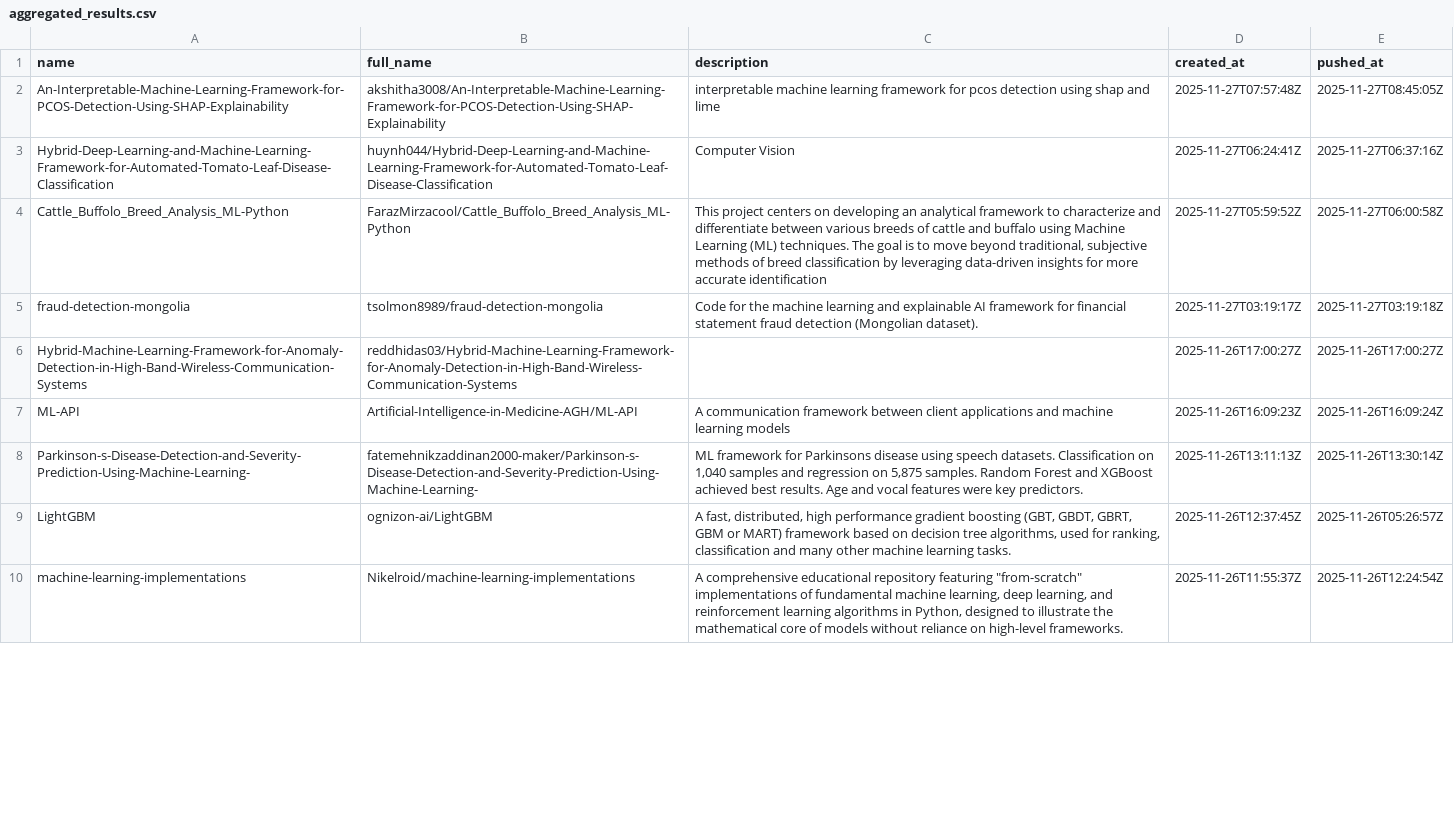
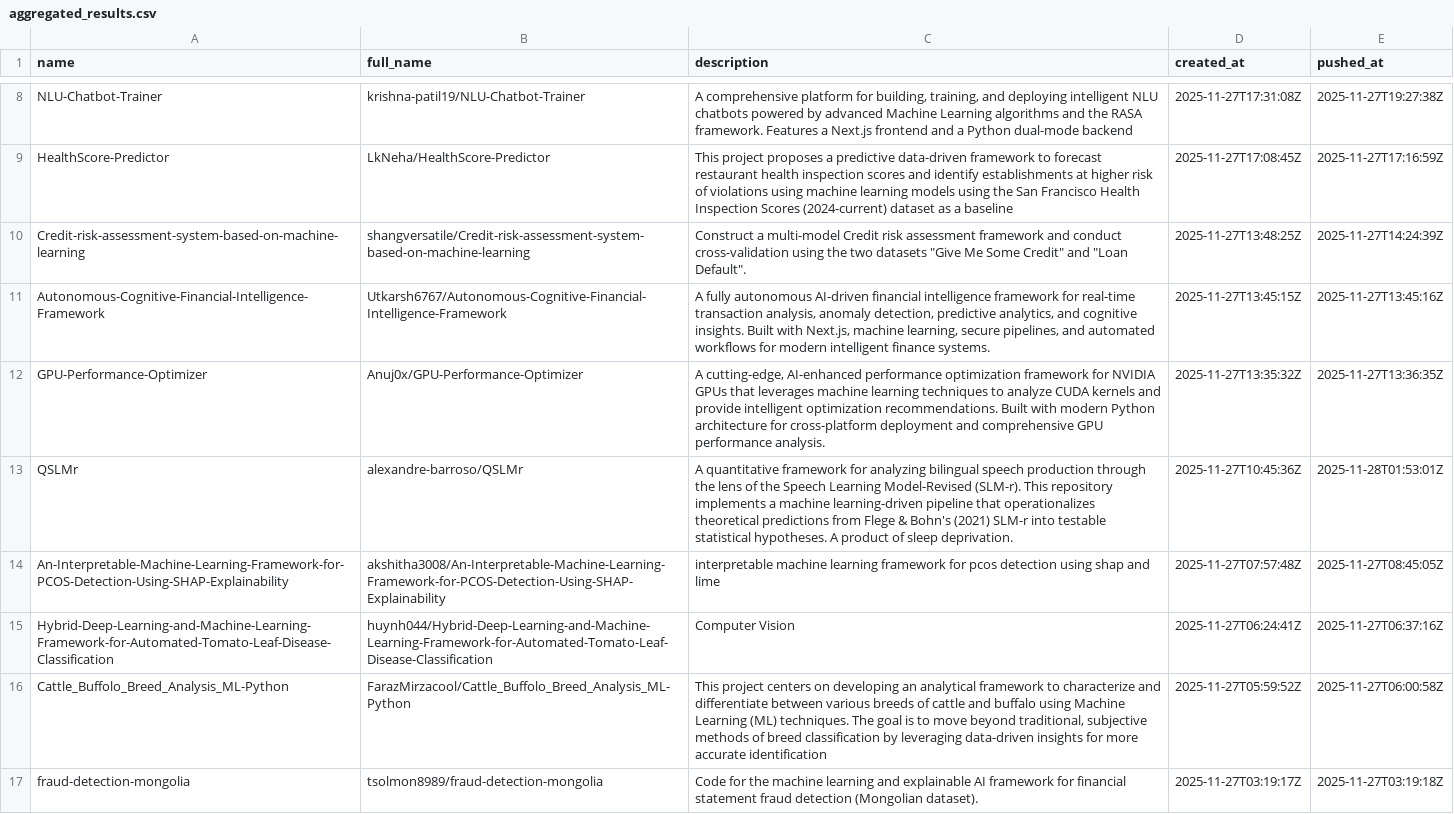
Before and after one commit to ninpnin/days-since-last-ml-framework, a CSV file: data/aggregated_results.csv, drawn as a sheet; only a part is shown, gaps mark what is left out; the shorter side is filled out with more unchanged rows; the diff covers the shown part only; the diff names each change by its address in the sheet, - before the commit and + after, or states it on an @@ line.

```diff
--- a/data/aggregated_results.csv
+++ b/data/aggregated_results.csv
+row 8: NLU-Chatbot-Trainer | krishna-patil19/NLU-Chatbot-Trainer | A comprehensive platform for building, training, and deploying intelligent NLU chatbots powered by advanced Machine Learning algorithms and the RASA framework. Features a Next.js frontend and a Python dual-mode backend | 2025-11-27T17:31:08Z | 2025-11-27T19:27:38Z
+row 9: HealthScore-Predictor | LkNeha/HealthScore-Predictor | This project proposes a predictive data-driven framework to forecast restaurant health inspection scores and identify establishments at higher risk of violations using machine learning models using the San Francisco Health Inspection Scores (2024-current) dataset as a baseline | 2025-11-27T17:08:45Z | 2025-11-27T17:16:59Z
+row 10: Credit-risk-assessment-system-based-on-machine-learning | shangversatile/Credit-risk-assessment-system-based-on-machine-learning | Construct a multi-model Credit risk assessment framework and conduct cross-validation using the two datasets "Give Me Some Credit" and "Loan Default". | 2025-11-27T13:48:25Z | 2025-11-27T14:24:39Z
+row 11: Autonomous-Cognitive-Financial-Intelligence-Framework | Utkarsh6767/Autonomous-Cognitive-Financial-Intelligence-Framework | A fully autonomous AI-driven financial intelligence framework for real-time transaction analysis, anomaly detection, predictive analytics, and cognitive insights. Built with Next.js, machine learning, secure pipelines, and automated workflows for modern intelligent finance systems. | 2025-11-27T13:45:15Z | 2025-11-27T13:45:16Z
+row 12: GPU-Performance-Optimizer | Anuj0x/GPU-Performance-Optimizer | A cutting-edge, AI-enhanced performance optimization framework for NVIDIA GPUs that leverages machine learning techniques to analyze CUDA kernels and provide intelligent optimization recommendations. Built with modern Python architecture for cross-platform deployment and comprehensive GPU performance analysis. | 2025-11-27T13:35:32Z | 2025-11-27T13:36:35Z
+row 13: QSLMr | alexandre-barroso/QSLMr | A quantitative framework for analyzing bilingual speech production through the lens of the Speech Learning Model-Revised (SLM-r). This repository implements a machine learning-driven pipeline that operationalizes theoretical predictions from Flege & Bohn's (2021) SLM-r into testable statistical hypotheses. A product of sleep deprivation. | 2025-11-27T10:45:36Z | 2025-11-28T01:53:01Z
```
Also changed, not shown: 9 added rows, 15 removed rows and 31 edited cells elsewhere in this file, data/frameworks_sorted.csv, data/sample.csv, 6 other files.
